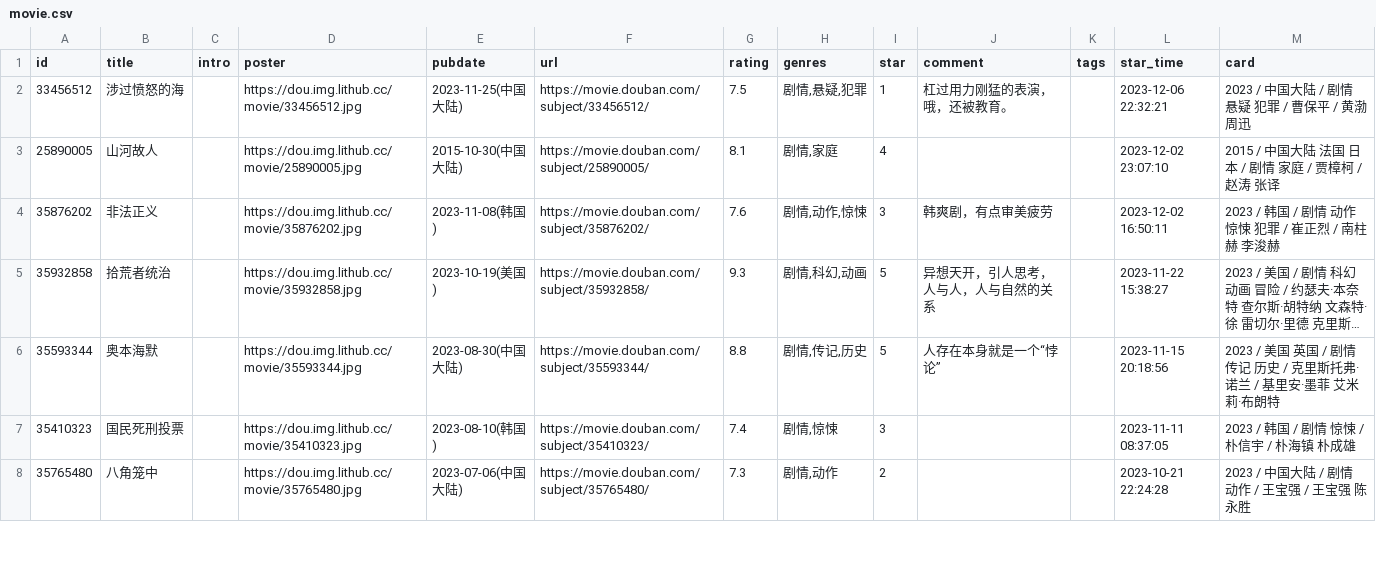
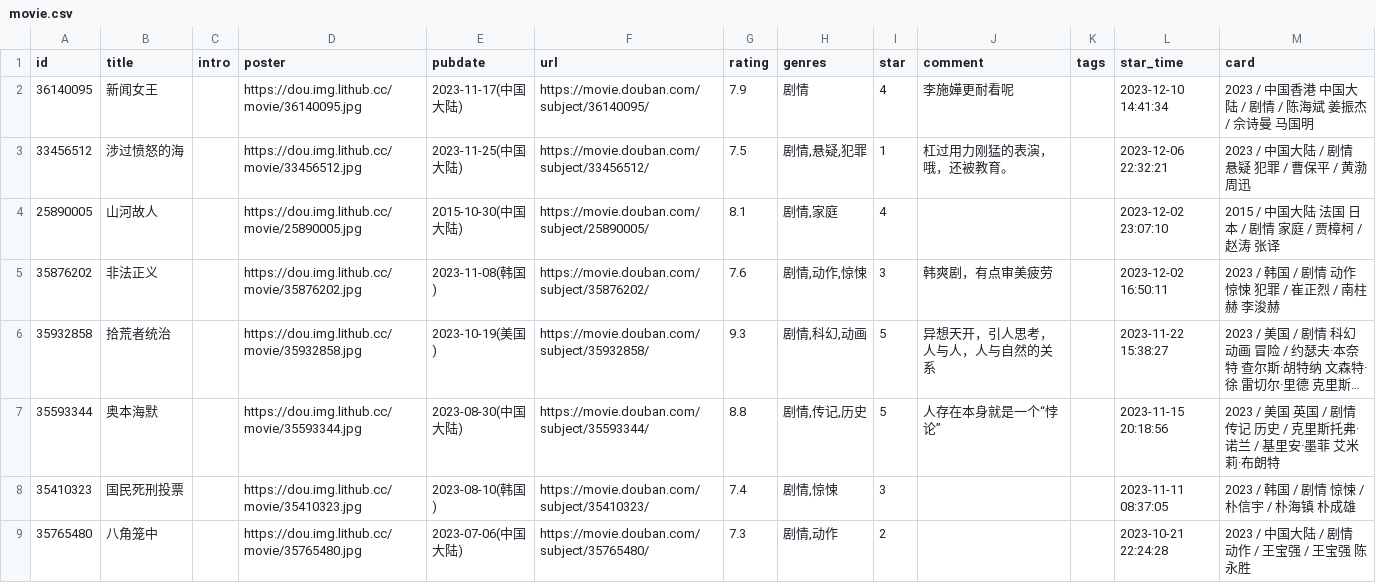
Before and after one commit to UzMark-Git/iwindoors, a CSV file: data/douban/movie.csv, drawn as a sheet; only a part is shown; long unchanged cells end in …; the diff names each change by its address in the sheet, - before the commit and + after, or states it on an @@ line.

Commit message:
chore: update douban data

```diff
--- a/data/douban/movie.csv
+++ b/data/douban/movie.csv
+row 2: 36140095 | 新闻女王 |  | https://dou.img.lithub.cc/movie/36140095.jpg | 2023-11-17(中国大陆) | https://movie.douban.com/subject/36140095/ | 7.9 | 剧情 | 4 | 李施嬅更耐看呢 |  | 2023-12-10 14:41:34 | 2023 / 中国香港 中国大陆 / 剧情 / 陈海斌 姜振杰 / 佘诗曼 马国明
```
